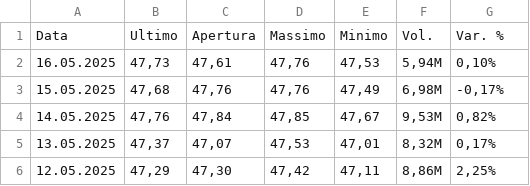
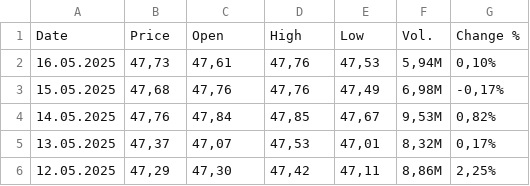
Before and after one commit to fedelolli02/Asset-Management, a CSV file: VWO ETF Stock Price History.csv, drawn as a sheet; only a part is shown; removed rows and columns are numbered as before the commit, all else as after; the diff names each change by its address in the sheet, - before the commit and + after, or states it on an @@ line.

Commit message:
Update VWO ETF Stock Price History.csv

```diff
--- a/VWO ETF Stock Price History.csv
+++ b/VWO ETF Stock Price History.csv
-row 1: Data | Ultimo | Apertura | Massimo | Minimo | Vol. | Var. %
+row 1: Date | Price | Open | High | Low | Vol. | Change %
```
